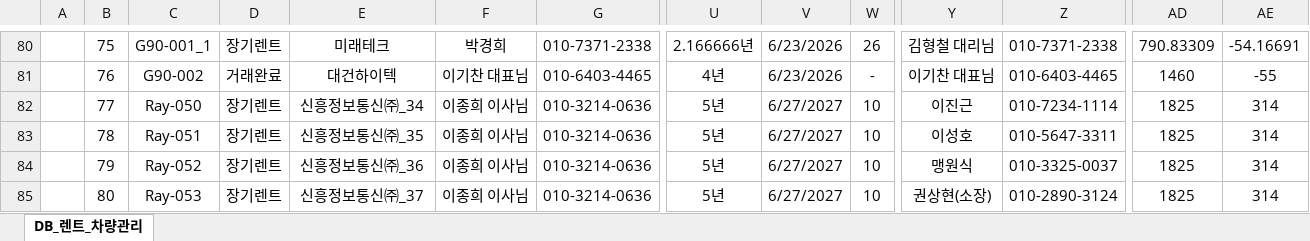
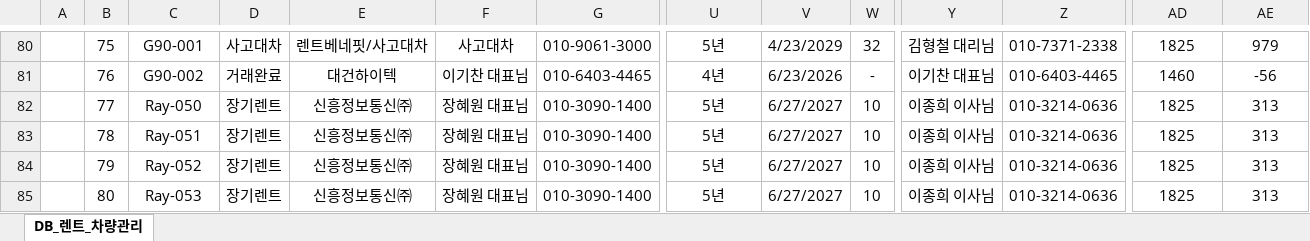
Before and after one commit to dslee4947-code/rentbenefit_program, an Excel workbook: example/1. 렌트카 매입차량 리스트_업로드용.xlsx, sheet DB_렌트_차량관리, drawn as a sheet; only a part is shown, gaps mark what is left out; values as stored, in another font and other column widths than the file's, no borders; conditional formats not drawn; the diff covers the shown part only; the diff names each change by its address in the sheet, - before the commit and + after, or states it on an @@ line.

```diff
--- a/example/1. 렌트카 매입차량 리스트_업로드용.xlsx (sheet DB_렌트_차량관리)
+++ b/example/1. 렌트카 매입차량 리스트_업로드용.xlsx (sheet DB_렌트_차량관리)
-C80: G90-001_1
+C80: G90-001
-D80: 장기렌트
+D80: 사고대차
-E80: 미래테크
+E80: 렌트베네핏/사고대차
-F80: 박경희
+F80: 사고대차
-G80: 010-7371-2338
+G80: 010-9061-3000
-U80: 2.166666년
+U80: 5년
-V80: 6/23/2026
+V80: 4/23/2029
-W80: 26
+W80: 32
-AD80: 790.83309
+AD80: 1825
-AE80: -54.16691
+AE80: 979
-AE81: -55
+AE81: -56
-E82: 신흥정보통신㈜_34
+E82: 신흥정보통신㈜
-F82:F85: 이종희 이사님
+F82:F85: 장혜원 대표님
-G82:G85: 010-3214-0636
+G82:G85: 010-3090-1400
-Y82: 이진근
+Y82: 이종희 이사님
-Z82: 010-7234-1114
+Z82: 010-3214-0636
-AE82:AE85: 314
+AE82:AE85: 313
-E83: 신흥정보통신㈜_35
+E83: 신흥정보통신㈜
-Y83: 이성호
+Y83: 이종희 이사님
-Z83: 010-5647-3311
+Z83: 010-3214-0636
-E84: 신흥정보통신㈜_36
+E84: 신흥정보통신㈜
-Y84: 맹원식
+Y84: 이종희 이사님
-Z84: 010-3325-0037
+Z84: 010-3214-0636
-E85: 신흥정보통신㈜_37
+E85: 신흥정보통신㈜
-Y85: 권상현(소장)
+Y85: 이종희 이사님
-Z85: 010-2890-3124
+Z85: 010-3214-0636
```
Also changed, not shown: 1 added row, 1 removed row and 319 edited cells elsewhere in this sheet, formulas that keep their value, 18 other files.
